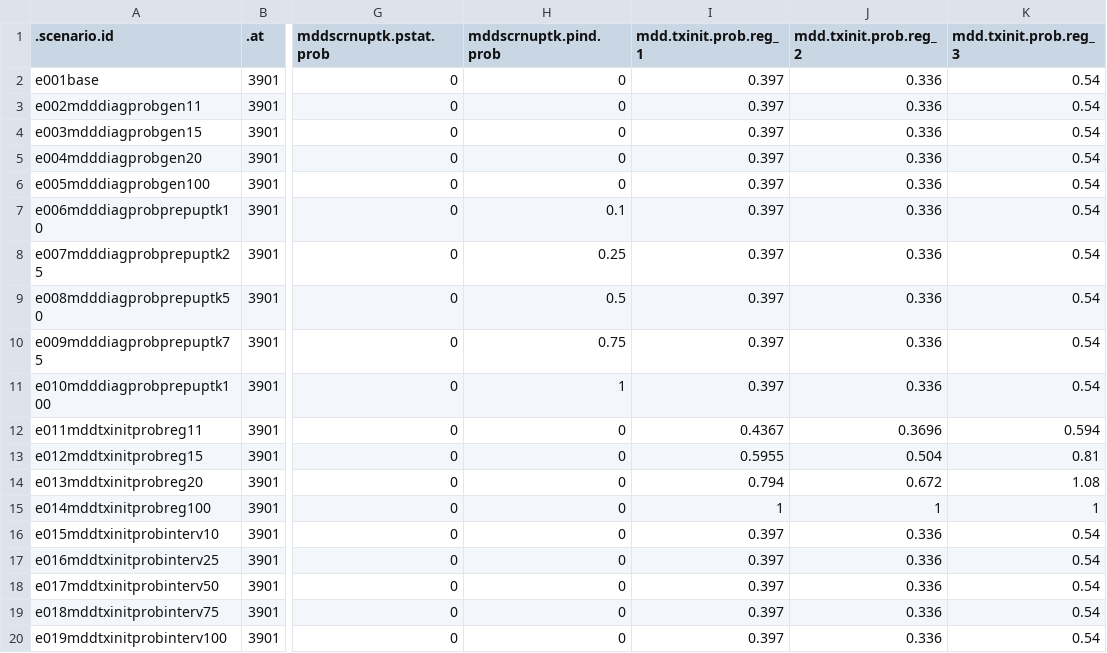
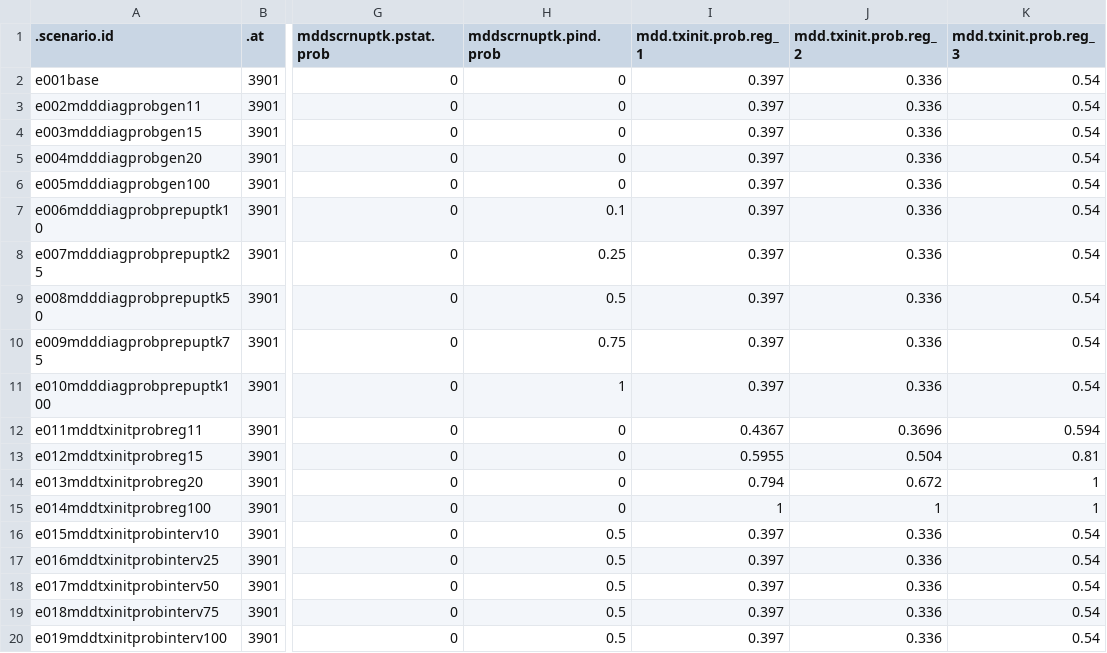
Before and after one commit to EpiModel/StigmaDepressionHIV, a CSV file: data/input/mddscenarios_tbl2E.csv, drawn as a sheet; only a part is shown, gaps mark what is left out; the diff names each change by its address in the sheet, - before the commit and + after, or states it on an @@ line.

Commit message:
Update mddscenarios_tbl2E.csv

```diff
--- a/data/input/mddscenarios_tbl2E.csv
+++ b/data/input/mddscenarios_tbl2E.csv
-K14 (mdd.txinit.prob.reg_3): 1.08
+K14 (mdd.txinit.prob.reg_3): 1
-H16:H20 (mddscrnuptk.pind.prob): 0
+H16:H20 (mddscrnuptk.pind.prob): 0.5
```
